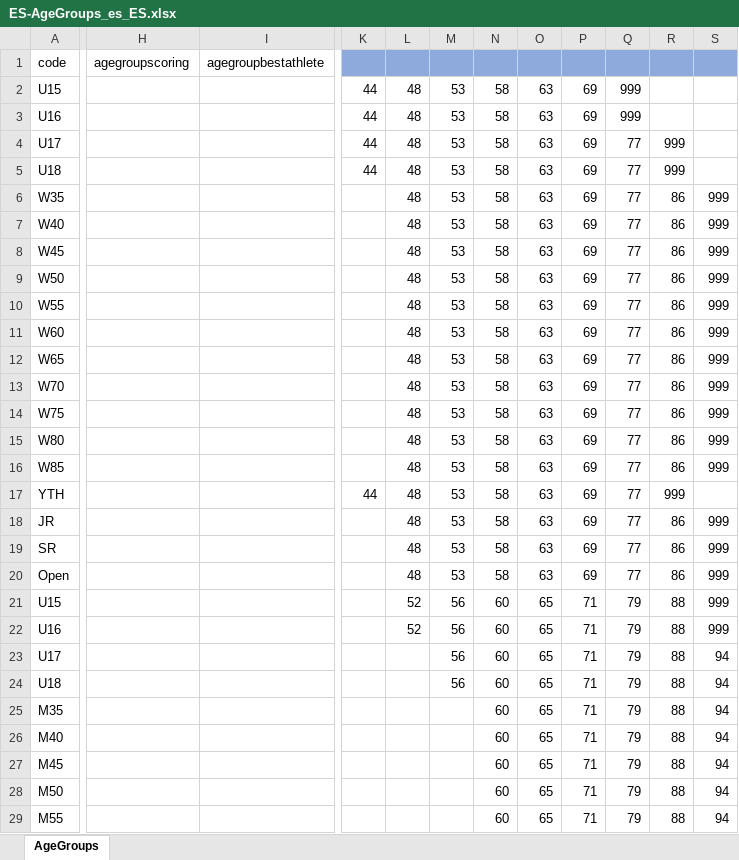
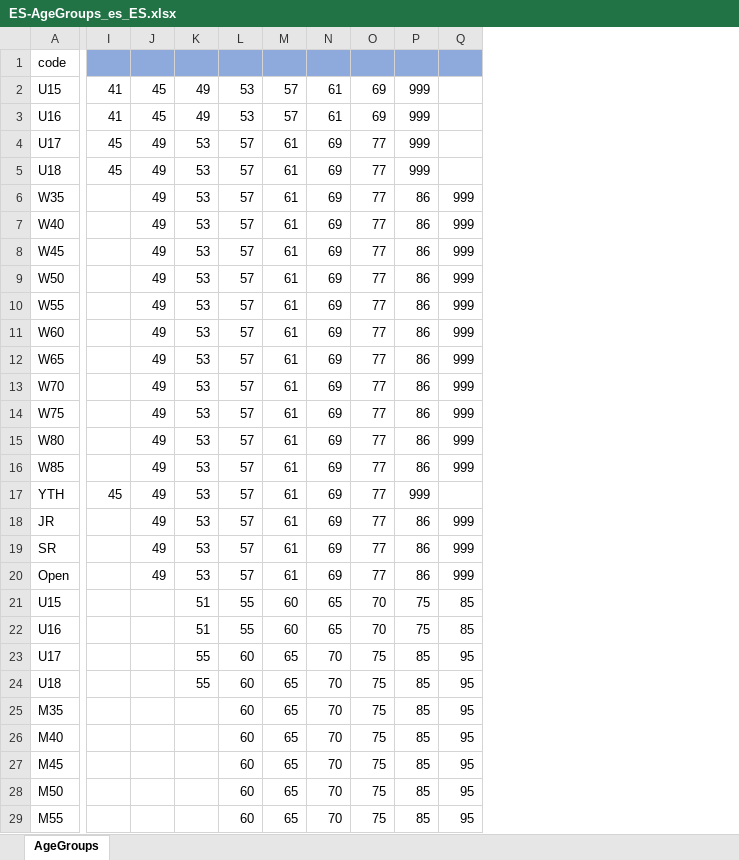
Before and after one commit to jflamy/owlcms4, an Excel workbook: owlcms/src/main/resources/agegroups/ES-AgeGroups_es_ES.xlsx, sheet AgeGroups, drawn as a sheet; only a part is shown, gaps mark what is left out; values as stored, in another font and other column widths than the file's, no borders; removed rows and columns are numbered as before the commit, all else as after; the diff covers the shown part only; the diff names each change by its address in the sheet, - before the commit and + after, or states it on an @@ line.

Commit message:
Updated Spain age groups

```diff
--- a/owlcms/src/main/resources/agegroups/ES-AgeGroups_es_ES.xlsx (sheet AgeGroups)
+++ b/owlcms/src/main/resources/agegroups/ES-AgeGroups_es_ES.xlsx (sheet AgeGroups)
-column H, row 1: agegroupscoring
-column I, row 1: agegroupbestathlete
-column K, rows 2-17: 44 | 44 | 44 | 44 |  |  |  |  |  |  |  |  |  |  |  | 44
-column L, rows 2-22: 48 | 48 | 48 | 48 | 48 | 48 | 48 | 48 | 48 | 48 | 48 | 48 | 48 | 48 | 48 | 48 | 48 | 48 | 48 | 52 | 52
+column I, rows 2-17: 41 | 41 | 45 | 45 |  |  |  |  |  |  |  |  |  |  |  | 45
+column J, rows 2-20: 45 | 45 | 49 | 49 | 49 | 49 | 49 | 49 | 49 | 49 | 49 | 49 | 49 | 49 | 49 | 49 | 49 | 49 | 49
-K2:K3: 53
+K2:K3: 49
-L2:L3: 58
+L2:L3: 53
-M2:M3: 63
+M2:M3: 57
-N2:N3: 69
+N2:N3: 61
-O2:O3: 999
+O2:O3: 69
-P2:P3: (empty)
+P2:P3: 999
-L4:L20: 58
+L4:L20: 57
-M4:M20: 63
+M4:M20: 61
-K21:K22: 56
+K21:K22: 51
-L21:L22: 60
+L21:L22: 55
-M21:M22: 65
+M21:M22: 60
-N21:N22: 71
+N21:N22: 65
-O21:O22: 79
+O21:O22: 70
-P21:P22: 88
+P21:P22: 75
-Q21:Q22: 999
+Q21:Q22: 85
-K23:K24: 56
+K23:K24: 55
-N23:N29: 71
+N23:N29: 70
-O23:O29: 79
+O23:O29: 75
-P23:P29: 88
+P23:P29: 85
-Q23:Q29: 94
+Q23:Q29: 95
```
Also changed, not shown: 45 edited cells elsewhere in this sheet.
